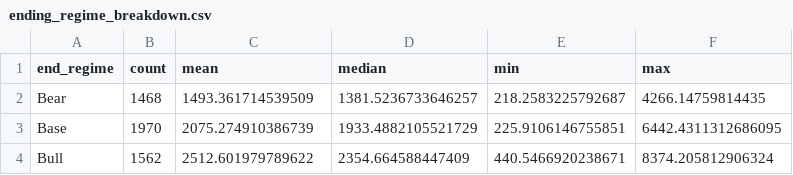
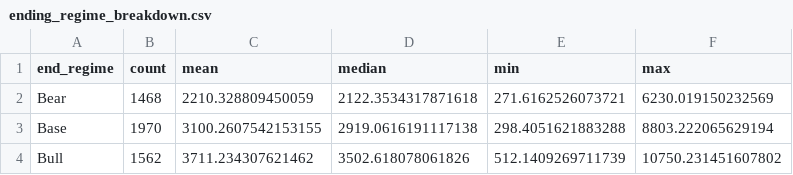
Before and after one commit to emirazimi/MNTN-Valuation-Engine, a CSV file: MELI/out/ending_regime_breakdown.csv, drawn as a sheet.

```diff
--- a/MELI/out/ending_regime_breakdown.csv
+++ b/MELI/out/ending_regime_breakdown.csv
@@ -1,4 +1,4 @@
 end_regime,count,mean,median,min,max
-Bear,1468,1493.361714539509,1381.5236733646257,218.2583225792687,4266.14759814435
-Base,1970,2075.274910386739,1933.4882105521729,225.9106146755851,6442.4311312686095
-Bull,1562,2512.601979789622,2354.664588447409,440.5466920238671,8374.205812906324
+Bear,1468,2210.328809450059,2122.3534317871618,271.6162526073721,6230.019150232569
+Base,1970,3100.2607542153155,2919.0616191117138,298.4051621883288,8803.222065629194
+Bull,1562,3711.234307621462,3502.618078061826,512.1409269711739,10750.231451607802
```
Also changed, not shown: MELI/out/horizon_valuation_summary.csv, MELI/out/monte_carlo_summary.csv, 14 other files.
